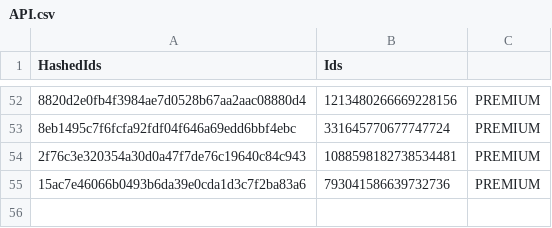
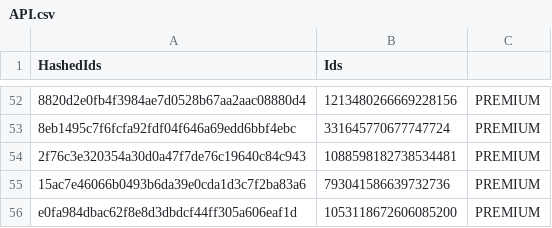
Before and after one commit to vertex-peak/API, a CSV file: API.csv, drawn as a sheet; only a part is shown, gaps mark what is left out; the diff names each change by its address in the sheet, - before the commit and + after, or states it on an @@ line.

Commit message:
Update Premium/Booster CSV

```diff
--- a/API.csv
+++ b/API.csv
+row 56: e0fa984dbac62f8e8d3dbdcf44ff305a606eaf1d | 1053118672606085200 | PREMIUM
```
